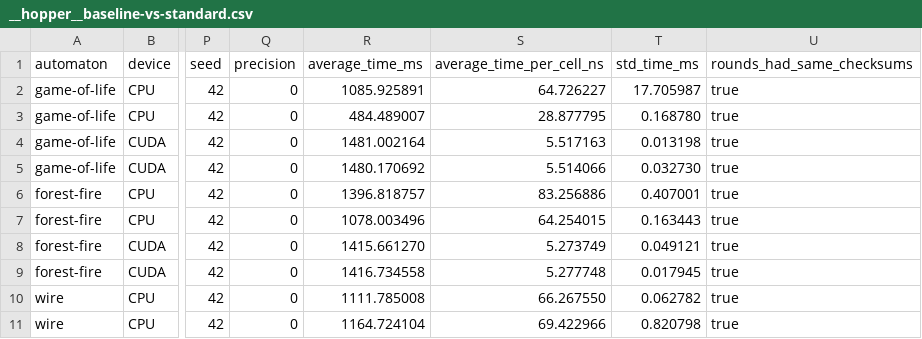
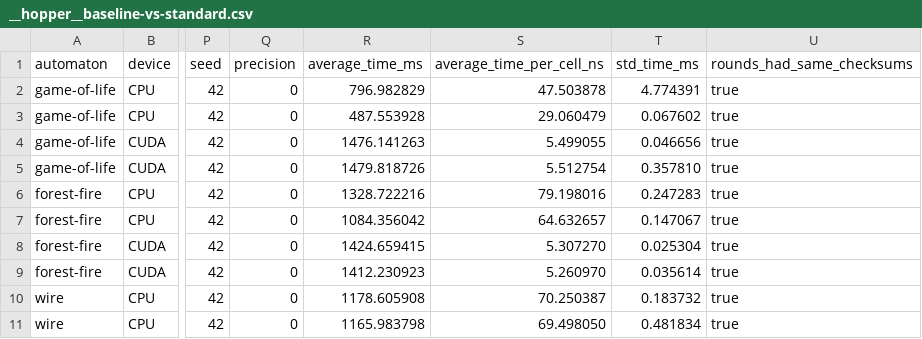
Before and after one commit to ParaCoToUl/cellato, a CSV file: results/__hopper__baseline-vs-standard.csv, drawn as a sheet; only a part is shown, gaps mark what is left out; the diff covers the shown part only; the diff names each change by its address in the sheet, - before the commit and + after, or states it on an @@ line.

Commit message:
unroll in reference solutions

```diff
--- a/results/__hopper__baseline-vs-standard.csv
+++ b/results/__hopper__baseline-vs-standard.csv
-R2 (average_time_ms): 1085.925891
+R2 (average_time_ms): 796.982829
-S2 (average_time_per_cell_ns): 64.726227
+S2 (average_time_per_cell_ns): 47.503878
-T2 (std_time_ms): 17.705987
+T2 (std_time_ms): 4.774391
-R3 (average_time_ms): 484.489007
+R3 (average_time_ms): 487.553928
-S3 (average_time_per_cell_ns): 28.877795
+S3 (average_time_per_cell_ns): 29.060479
-T3 (std_time_ms): 0.168780
+T3 (std_time_ms): 0.067602
-R4 (average_time_ms): 1481.002164
+R4 (average_time_ms): 1476.141263
-S4 (average_time_per_cell_ns): 5.517163
+S4 (average_time_per_cell_ns): 5.499055
-T4 (std_time_ms): 0.013198
+T4 (std_time_ms): 0.046656
-R5 (average_time_ms): 1480.170692
+R5 (average_time_ms): 1479.818726
-S5 (average_time_per_cell_ns): 5.514066
+S5 (average_time_per_cell_ns): 5.512754
-T5 (std_time_ms): 0.032730
+T5 (std_time_ms): 0.357810
-R6 (average_time_ms): 1396.818757
+R6 (average_time_ms): 1328.722216
-S6 (average_time_per_cell_ns): 83.256886
+S6 (average_time_per_cell_ns): 79.198016
-T6 (std_time_ms): 0.407001
+T6 (std_time_ms): 0.247283
-R7 (average_time_ms): 1078.003496
+R7 (average_time_ms): 1084.356042
-S7 (average_time_per_cell_ns): 64.254015
+S7 (average_time_per_cell_ns): 64.632657
-T7 (std_time_ms): 0.163443
+T7 (std_time_ms): 0.147067
-R8 (average_time_ms): 1415.661270
+R8 (average_time_ms): 1424.659415
-S8 (average_time_per_cell_ns): 5.273749
+S8 (average_time_per_cell_ns): 5.307270
-T8 (std_time_ms): 0.049121
+T8 (std_time_ms): 0.025304
-R9 (average_time_ms): 1416.734558
+R9 (average_time_ms): 1412.230923
-S9 (average_time_per_cell_ns): 5.277748
+S9 (average_time_per_cell_ns): 5.260970
-T9 (std_time_ms): 0.017945
+T9 (std_time_ms): 0.035614
-R10 (average_time_ms): 1111.785008
+R10 (average_time_ms): 1178.605908
-S10 (average_time_per_cell_ns): 66.267550
+S10 (average_time_per_cell_ns): 70.250387
-T10 (std_time_ms): 0.062782
+T10 (std_time_ms): 0.183732
-R11 (average_time_ms): 1164.724104
+R11 (average_time_ms): 1165.983798
-S11 (average_time_per_cell_ns): 69.422966
+S11 (average_time_per_cell_ns): 69.498050
-T11 (std_time_ms): 0.820798
+T11 (std_time_ms): 0.481834
```
Also changed, not shown: 18 edited cells elsewhere in this file, 11 other files.
